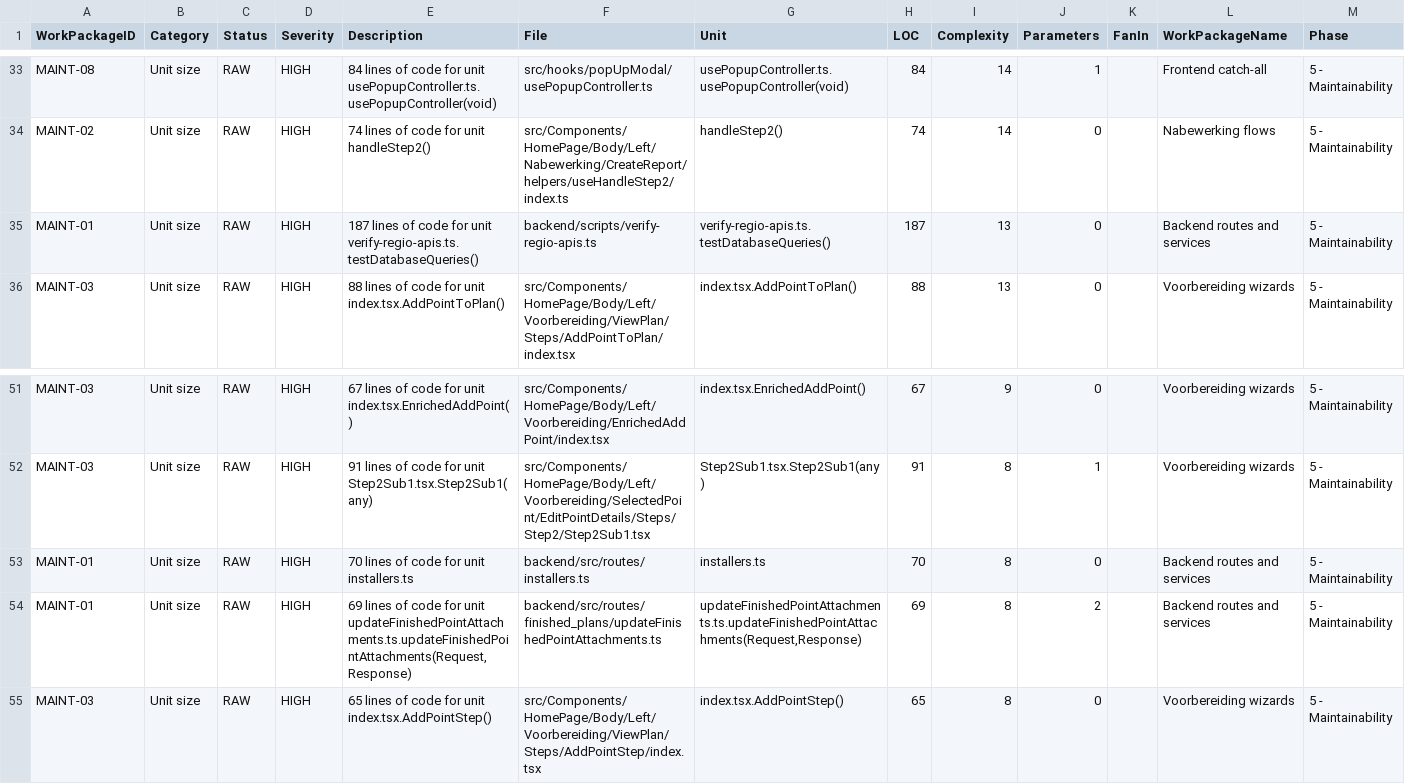
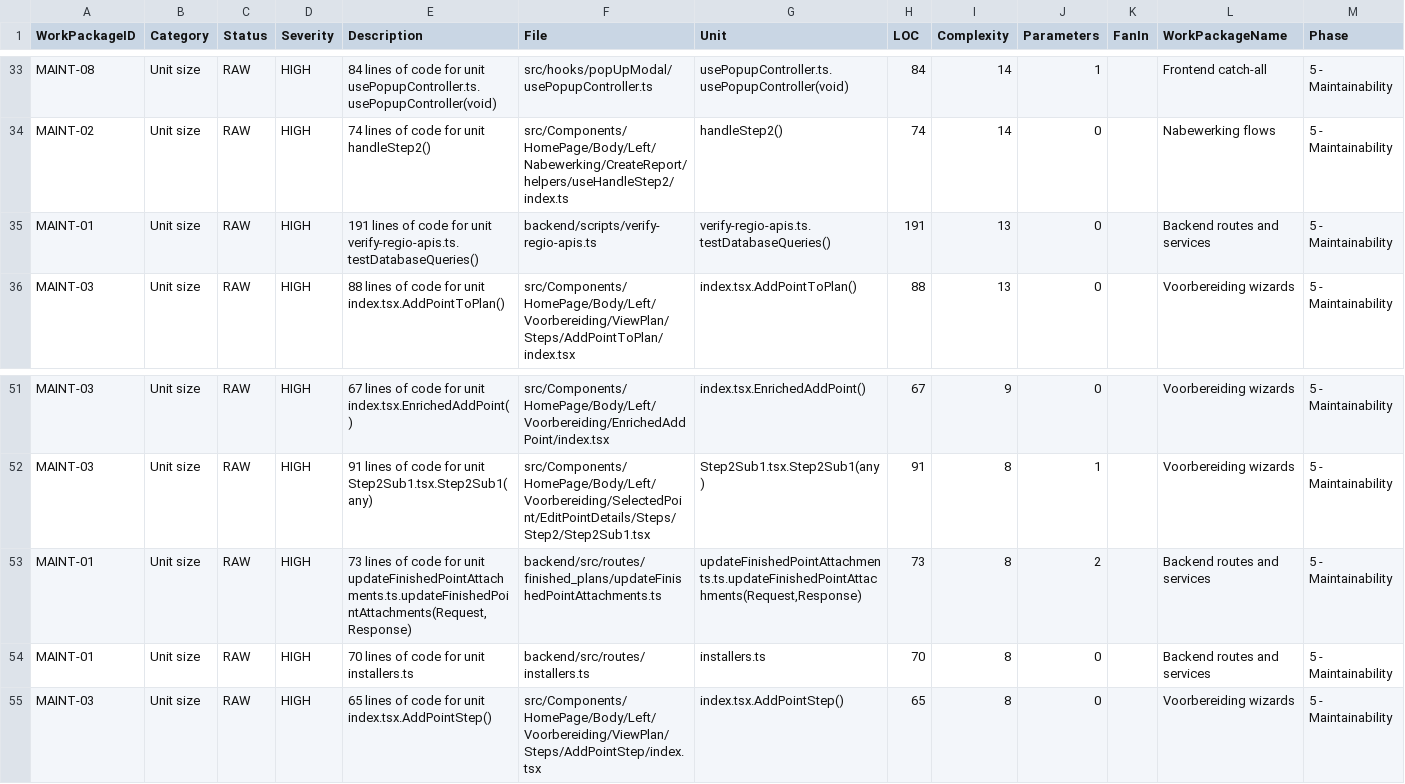
Before and after one commit to tabgeohub/LIS, a CSV file: sigrid-findings/plan/Maintainability-Architecture/maint-arch-MASTER-action-items.csv, drawn as a sheet; only a part is shown, gaps mark what is left out.

```diff
--- a/sigrid-findings/plan/Maintainability-Architecture/maint-arch-MASTER-action-items.csv
+++ b/sigrid-findings/plan/Maintainability-Architecture/maint-arch-MASTER-action-items.csv
@@ -34,3 +34,3 @@ MAINT-08,Unit size,RAW,HIGH,84 lines of code for unit usePopupController.ts.useP
 MAINT-02,Unit size,RAW,HIGH,74 lines of code for unit handleStep2(),src/Components/HomePage/Body/Left/Nabewerking/CreateReport/helpers/useHandleStep2/index.ts,handleStep2(),74,14,0,,Nabewerking flows,5 - Maintainability
-MAINT-01,Unit size,RAW,HIGH,187 lines of code for unit verify-regio-apis.ts.testDatabaseQueries(),backend/scripts/verify-regio-apis.ts,verify-regio-apis.ts.testDatabaseQueries(),187,13,0,,Backend routes and services,5 - Maintainability
+MAINT-01,Unit size,RAW,HIGH,191 lines of code for unit verify-regio-apis.ts.testDatabaseQueries(),backend/scripts/verify-regio-apis.ts,verify-regio-apis.ts.testDatabaseQueries(),191,13,0,,Backend routes and services,5 - Maintainability
 MAINT-03,Unit size,RAW,HIGH,88 lines of code for unit index.tsx.AddPointToPlan(),src/Components/HomePage/Body/Left/Voorbereiding/ViewPlan/Steps/AddPointToPlan/index.tsx,index.tsx.AddPointToPlan(),88,13,0,,Voorbereiding wizards,5 - Maintainability
@@ -52,4 +52,4 @@ MAINT-03,Unit size,RAW,HIGH,67 lines of code for unit index.tsx.EnrichedAddPoint
 MAINT-03,Unit size,RAW,HIGH,91 lines of code for unit Step2Sub1.tsx.Step2Sub1(any),src/Components/HomePage/Body/Left/Voorbereiding/SelectedPoint/EditPointDetails/Steps/Step2/Step2Sub1.tsx,Step2Sub1.tsx.Step2Sub1(any),91,8,1,,Voorbereiding wizards,5 - Maintainability
+MAINT-01,Unit size,RAW,HIGH,"73 lines of code for unit updateFinishedPointAttachments.ts.updateFinishedPointAttachments(Request,Response)",backend/src/routes/finished_plans/updateFinishedPointAttachments.ts,"updateFinishedPointAttachments.ts.updateFinishedPointAttachments(Request,Response)",73,8,2,,Backend routes and services,5 - Maintainability
 MAINT-01,Unit size,RAW,HIGH,70 lines of code for unit installers.ts,backend/src/routes/installers.ts,installers.ts,70,8,0,,Backend routes and services,5 - Maintainability
-MAINT-01,Unit size,RAW,HIGH,"69 lines of code for unit updateFinishedPointAttachments.ts.updateFinishedPointAttachments(Request,Response)",backend/src/routes/finished_plans/updateFinishedPointAttachments.ts,"updateFinishedPointAttachments.ts.updateFinishedPointAttachments(Request,Response)",69,8,2,,Backend routes and services,5 - Maintainability
 MAINT-03,Unit size,RAW,HIGH,65 lines of code for unit index.tsx.AddPointStep(),src/Components/HomePage/Body/Left/Voorbereiding/ViewPlan/Steps/AddPointStep/index.tsx,index.tsx.AddPointStep(),65,8,0,,Voorbereiding wizards,5 - Maintainability
```
Also changed, not shown: sigrid-findings/plan/Maintainability-Architecture/maint-arch-00-work-packages.csv, sigrid-findings/plan/devops/devops-01-security-reliability-mapping.csv, 30 other files.
